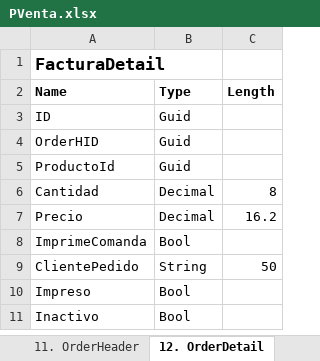
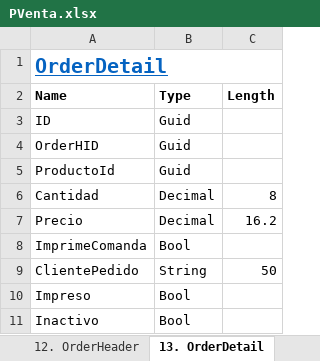
Before and after one commit to joelj8/PVenta, an Excel workbook: PVenta.BD/PVenta.xlsx, sheet 13. OrderDetail, drawn as a sheet; values as stored, in another font and other column widths than the file's, no borders; the diff names each change by its address in the sheet, - before the commit and + after, or states it on an @@ line.

```diff
--- a/PVenta.BD/PVenta.xlsx (sheet 13. OrderDetail)
+++ b/PVenta.BD/PVenta.xlsx (sheet 13. OrderDetail)
-sheet tab: 11. OrderHeader
+sheet tab: 12. OrderHeader
-sheet tab: 12. OrderDetail
+sheet tab: 13. OrderDetail
-A1 (Name): FacturaDetail
+A1 (Name): OrderDetail
@@ A1 underline: off → on, text colour: black → #0563C1, text size: larger @@
+A1:C1 merged
```
Also changed, not shown: sheet EstructuraSist, sheet 12. OrderHeader, sheet 6. PermisosRoles, sheet 7. Mesas, sheet 2. Roles, sheet 10. Categorias, 12 more sheets, other sheet tabs.
